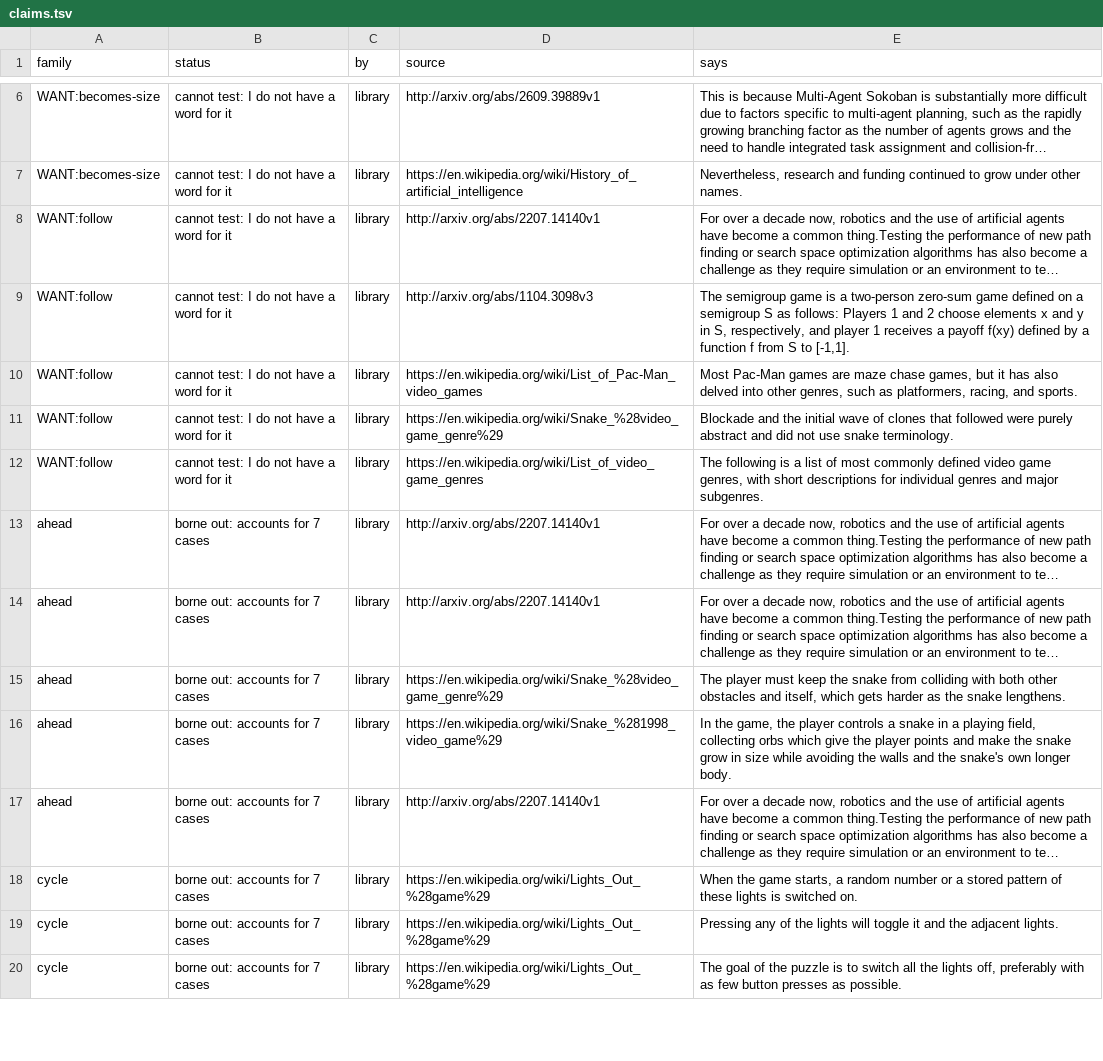
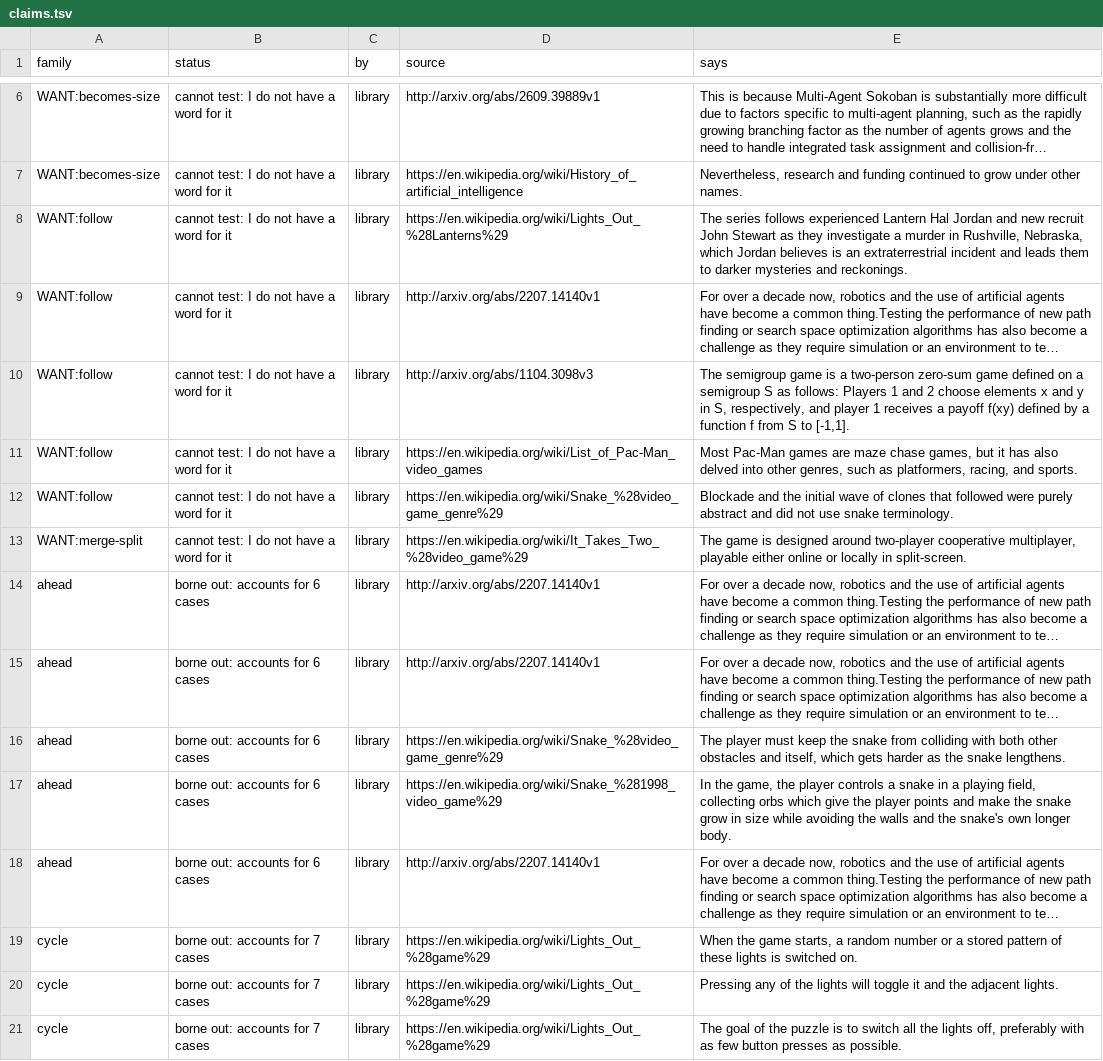
Before and after one commit to pra-ji-moh/ciall, a TSV file: child/library/claims.tsv, drawn as a sheet; only a part is shown, gaps mark what is left out; long unchanged cells end in …; addresses are those after the commit; the diff covers the shown part only; the diff names each change by its address in the sheet, - before the commit and + after, or states it on an @@ line.

```diff
--- a/child/library/claims.tsv
+++ b/child/library/claims.tsv
+row 8: WANT:follow | cannot test: I do not have a word for it | library | https://en.wikipedia.org/wiki/Lights_Out_%28Lanterns%29 | The series follows experienced Lantern Hal Jordan and new recruit John Stewart as they investigate a murder in Rushville, Nebraska, which Jordan believes is an extraterrestrial incident and leads them to darker mysteries and reckonings.
-A13 (family): WANT:follow
+A13 (family): WANT:merge-split
-D13 (source): https://en.wikipedia.org/wiki/List_of_video_game_genres
+D13 (source): https://en.wikipedia.org/wiki/It_Takes_Two_%28video_game%29
-E13 (says): The following is a list of most commonly defined video game genres, with short descriptions for individual genres and major subgenres.
+E13 (says): The game is designed around two-player cooperative multiplayer, playable either online or locally in split-screen.
-B14:B18 (status): borne out: accounts for 7 cases
+B14:B18 (status): borne out: accounts for 6 cases
```
Also changed, not shown: 2 added rows, 1 removed row and 9 edited cells elsewhere in this file, child/archive.tsv, child/goal_kinds.tsv, 17 other files.
